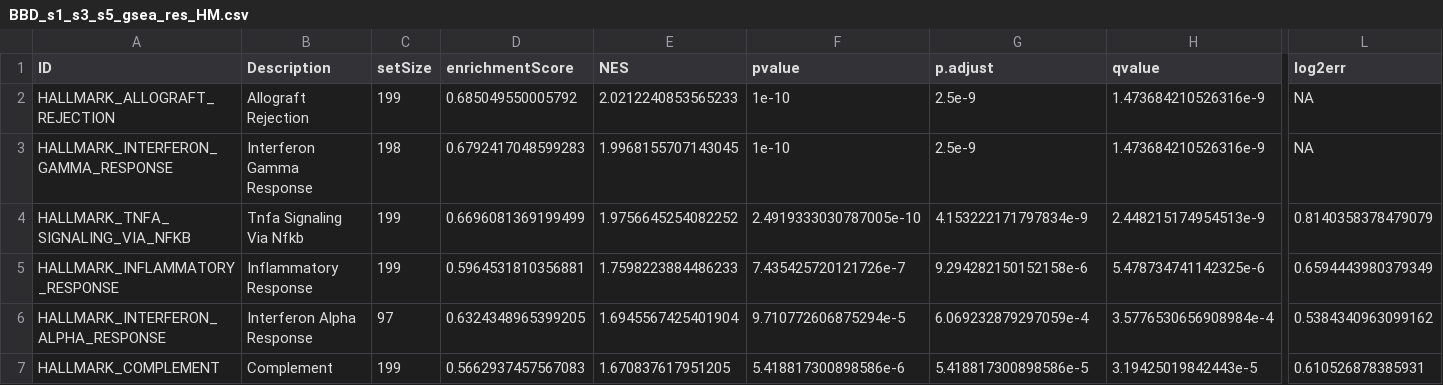
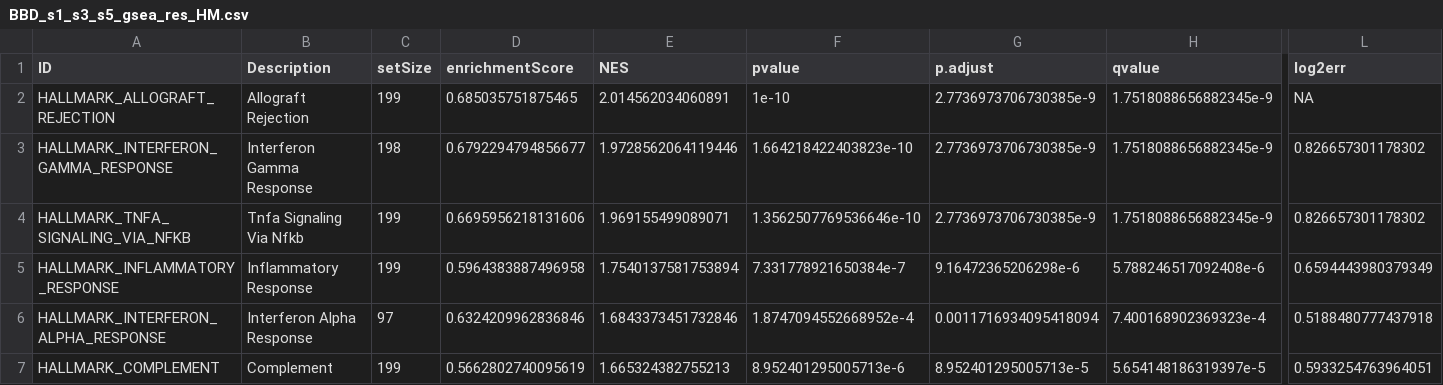
Before and after one commit to jseokim0401/BCRF_analysis, a CSV file: data/GSEA_InferCNV_Subclusters/BBD_s1_s3_s5_gsea_res_HM.csv, drawn as a sheet; only a part is shown, gaps mark what is left out; the diff covers the shown part only; the diff names each change by its address in the sheet, - before the commit and + after, or states it on an @@ line.

```diff
--- a/data/GSEA_InferCNV_Subclusters/BBD_s1_s3_s5_gsea_res_HM.csv
+++ b/data/GSEA_InferCNV_Subclusters/BBD_s1_s3_s5_gsea_res_HM.csv
-D2 (enrichmentScore): 0.685049550005792
+D2 (enrichmentScore): 0.685035751875465
-E2 (NES): 2.0212240853565233
+E2 (NES): 2.014562034060891
-G2:G3 (p.adjust): 2.5e-9
+G2:G3 (p.adjust): 2.7736973706730385e-9
-H2:H3 (qvalue): 1.473684210526316e-9
+H2:H3 (qvalue): 1.7518088656882345e-9
-D3 (enrichmentScore): 0.6792417048599283
+D3 (enrichmentScore): 0.6792294794856677
-E3 (NES): 1.9968155707143045
+E3 (NES): 1.9728562064119446
-F3 (pvalue): 1e-10
+F3 (pvalue): 1.664218422403823e-10
-L3 (log2err): NA
+L3 (log2err): 0.826657301178302
-D4 (enrichmentScore): 0.6696081369199499
+D4 (enrichmentScore): 0.6695956218131606
-E4 (NES): 1.9756645254082252
+E4 (NES): 1.969155499089071
-F4 (pvalue): 2.4919333030787005e-10
+F4 (pvalue): 1.3562507769536646e-10
-G4 (p.adjust): 4.153222171797834e-9
+G4 (p.adjust): 2.7736973706730385e-9
-H4 (qvalue): 2.448215174954513e-9
+H4 (qvalue): 1.7518088656882345e-9
-L4 (log2err): 0.8140358378479079
+L4 (log2err): 0.826657301178302
-D5 (enrichmentScore): 0.5964531810356881
+D5 (enrichmentScore): 0.5964383887496958
-E5 (NES): 1.7598223884486233
+E5 (NES): 1.7540137581753894
-F5 (pvalue): 7.435425720121726e-7
+F5 (pvalue): 7.331778921650384e-7
-G5 (p.adjust): 9.294282150152158e-6
+G5 (p.adjust): 9.16472365206298e-6
-H5 (qvalue): 5.478734741142325e-6
+H5 (qvalue): 5.788246517092408e-6
-D6 (enrichmentScore): 0.6324348965399205
+D6 (enrichmentScore): 0.6324209962836846
-E6 (NES): 1.6945567425401904
+E6 (NES): 1.6843373451732846
-F6 (pvalue): 9.710772606875294e-5
+F6 (pvalue): 1.8747094552668952e-4
-G6 (p.adjust): 6.069232879297059e-4
+G6 (p.adjust): 0.0011716934095418094
-H6 (qvalue): 3.5776530656908984e-4
+H6 (qvalue): 7.400168902369323e-4
-L6 (log2err): 0.5384340963099162
+L6 (log2err): 0.5188480777437918
-D7 (enrichmentScore): 0.5662937457567083
+D7 (enrichmentScore): 0.5662802740095619
-E7 (NES): 1.670837617951205
+E7 (NES): 1.665324382755213
-F7 (pvalue): 5.418817300898586e-6
+F7 (pvalue): 8.952401295005713e-6
-G7 (p.adjust): 5.418817300898586e-5
+G7 (p.adjust): 8.952401295005713e-5
-H7 (qvalue): 3.19425019842443e-5
+H7 (qvalue): 5.654148186319397e-5
-L7 (log2err): 0.610526878385931
+L7 (log2err): 0.5933254763964051
```
Also changed, not shown: 1 added row, 3 removed rows and 70 edited cells elsewhere in this file, data/GSEA_InferCNV_Subclusters/BBD_s1_s3_s5_gsea_res_BP.csv, 9 other files.
